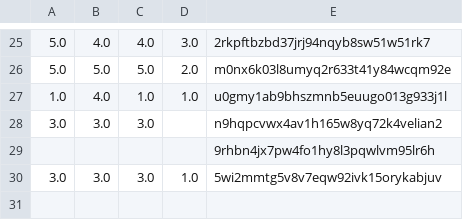
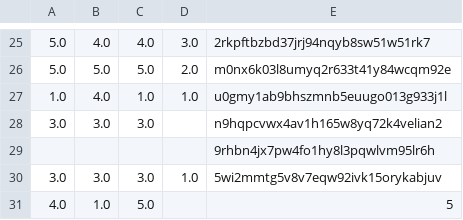
Before and after one commit to juliavictor/my-first-blog, a CSV file: polls.csv, drawn as a sheet; only a part is shown, gaps mark what is left out.

```diff
--- a/polls.csv
+++ b/polls.csv
@@ -30 +30,2 @@
 3.0,3.0,3.0,1.0,5wi2mmtg5v8v7eqw92ivk15orykabjuv
+4.0,1.0,5.0,,5
```
Also changed, not shown: categories.csv, recommend.csv, 1 other file.
